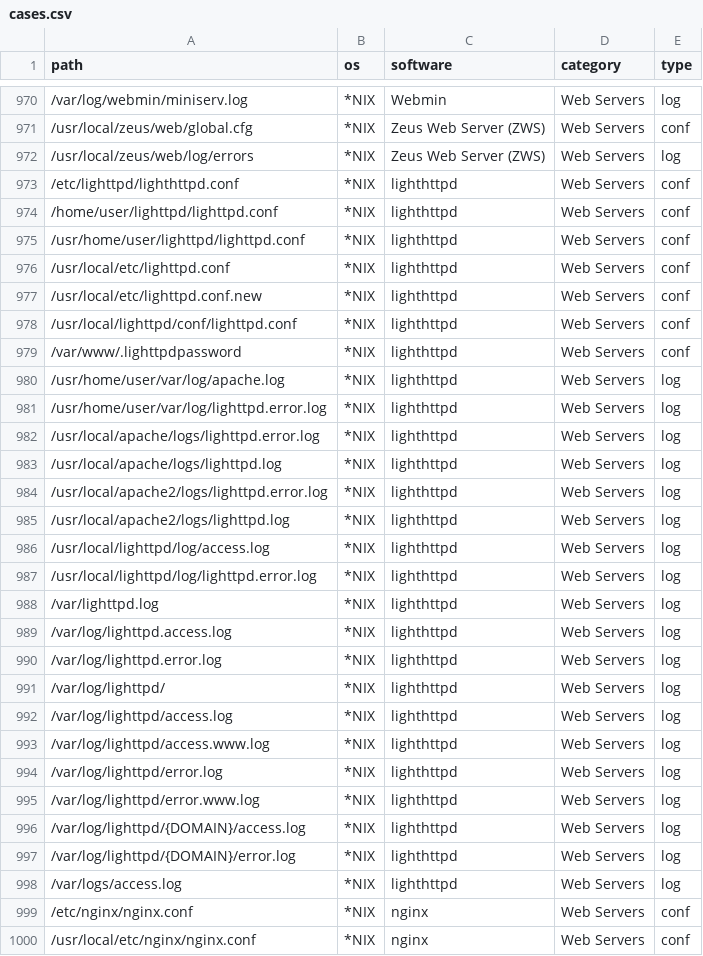
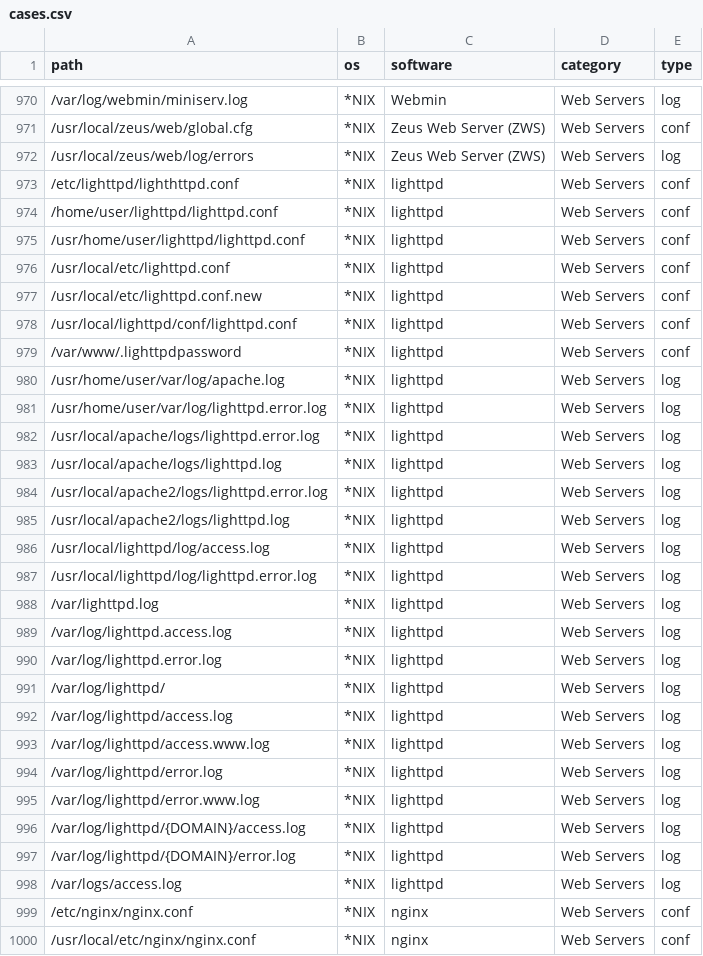
Before and after one commit to lightos/Panoptic, a CSV file: panoptic/data/cases.csv, drawn as a sheet; only a part is shown, gaps mark what is left out; the diff covers the shown part only.

```diff
--- a/panoptic/data/cases.csv
+++ b/panoptic/data/cases.csv
@@ -972,28 +972,28 @@ path,os,software,category,type
 /usr/local/zeus/web/log/errors,*NIX,Zeus Web Server (ZWS),Web Servers,log
-/etc/lighttpd/lighthttpd.conf,*NIX,lighthttpd,Web Servers,conf
-/home/user/lighttpd/lighttpd.conf,*NIX,lighthttpd,Web Servers,conf
-/usr/home/user/lighttpd/lighttpd.conf,*NIX,lighthttpd,Web Servers,conf
-/usr/local/etc/lighttpd.conf,*NIX,lighthttpd,Web Servers,conf
-/usr/local/etc/lighttpd.conf.new,*NIX,lighthttpd,Web Servers,conf
-/usr/local/lighttpd/conf/lighttpd.conf,*NIX,lighthttpd,Web Servers,conf
-/var/www/.lighttpdpassword,*NIX,lighthttpd,Web Servers,conf
-/usr/home/user/var/log/apache.log,*NIX,lighthttpd,Web Servers,log
-/usr/home/user/var/log/lighttpd.error.log,*NIX,lighthttpd,Web Servers,log
-/usr/local/apache/logs/lighttpd.error.log,*NIX,lighthttpd,Web Servers,log
-/usr/local/apache/logs/lighttpd.log,*NIX,lighthttpd,Web Servers,log
-/usr/local/apache2/logs/lighttpd.error.log,*NIX,lighthttpd,Web Servers,log
-/usr/local/apache2/logs/lighttpd.log,*NIX,lighthttpd,Web Servers,log
-/usr/local/lighttpd/log/access.log,*NIX,lighthttpd,Web Servers,log
-/usr/local/lighttpd/log/lighttpd.error.log,*NIX,lighthttpd,Web Servers,log
-/var/lighttpd.log,*NIX,lighthttpd,Web Servers,log
-/var/log/lighttpd.access.log,*NIX,lighthttpd,Web Servers,log
-/var/log/lighttpd.error.log,*NIX,lighthttpd,Web Servers,log
-/var/log/lighttpd/,*NIX,lighthttpd,Web Servers,log
-/var/log/lighttpd/access.log,*NIX,lighthttpd,Web Servers,log
-/var/log/lighttpd/access.www.log,*NIX,lighthttpd,Web Servers,log
-/var/log/lighttpd/error.log,*NIX,lighthttpd,Web Servers,log
-/var/log/lighttpd/error.www.log,*NIX,lighthttpd,Web Servers,log
-/var/log/lighttpd/{DOMAIN}/access.log,*NIX,lighthttpd,Web Servers,log
-/var/log/lighttpd/{DOMAIN}/error.log,*NIX,lighthttpd,Web Servers,log
-/var/logs/access.log,*NIX,lighthttpd,Web Servers,log
+/etc/lighttpd/lighthttpd.conf,*NIX,lighttpd,Web Servers,conf
+/home/user/lighttpd/lighttpd.conf,*NIX,lighttpd,Web Servers,conf
+/usr/home/user/lighttpd/lighttpd.conf,*NIX,lighttpd,Web Servers,conf
+/usr/local/etc/lighttpd.conf,*NIX,lighttpd,Web Servers,conf
+/usr/local/etc/lighttpd.conf.new,*NIX,lighttpd,Web Servers,conf
+/usr/local/lighttpd/conf/lighttpd.conf,*NIX,lighttpd,Web Servers,conf
+/var/www/.lighttpdpassword,*NIX,lighttpd,Web Servers,conf
+/usr/home/user/var/log/apache.log,*NIX,lighttpd,Web Servers,log
+/usr/home/user/var/log/lighttpd.error.log,*NIX,lighttpd,Web Servers,log
+/usr/local/apache/logs/lighttpd.error.log,*NIX,lighttpd,Web Servers,log
+/usr/local/apache/logs/lighttpd.log,*NIX,lighttpd,Web Servers,log
+/usr/local/apache2/logs/lighttpd.error.log,*NIX,lighttpd,Web Servers,log
+/usr/local/apache2/logs/lighttpd.log,*NIX,lighttpd,Web Servers,log
+/usr/local/lighttpd/log/access.log,*NIX,lighttpd,Web Servers,log
+/usr/local/lighttpd/log/lighttpd.error.log,*NIX,lighttpd,Web Servers,log
+/var/lighttpd.log,*NIX,lighttpd,Web Servers,log
+/var/log/lighttpd.access.log,*NIX,lighttpd,Web Servers,log
+/var/log/lighttpd.error.log,*NIX,lighttpd,Web Servers,log
+/var/log/lighttpd/,*NIX,lighttpd,Web Servers,log
+/var/log/lighttpd/access.log,*NIX,lighttpd,Web Servers,log
+/var/log/lighttpd/access.www.log,*NIX,lighttpd,Web Servers,log
+/var/log/lighttpd/error.log,*NIX,lighttpd,Web Servers,log
+/var/log/lighttpd/error.www.log,*NIX,lighttpd,Web Servers,log
+/var/log/lighttpd/{DOMAIN}/access.log,*NIX,lighttpd,Web Servers,log
+/var/log/lighttpd/{DOMAIN}/error.log,*NIX,lighttpd,Web Servers,log
+/var/logs/access.log,*NIX,lighttpd,Web Servers,log
 /etc/nginx/nginx.conf,*NIX,nginx,Web Servers,conf
```
Also changed, not shown: 8 edited cells elsewhere in this file, 33 other files.
